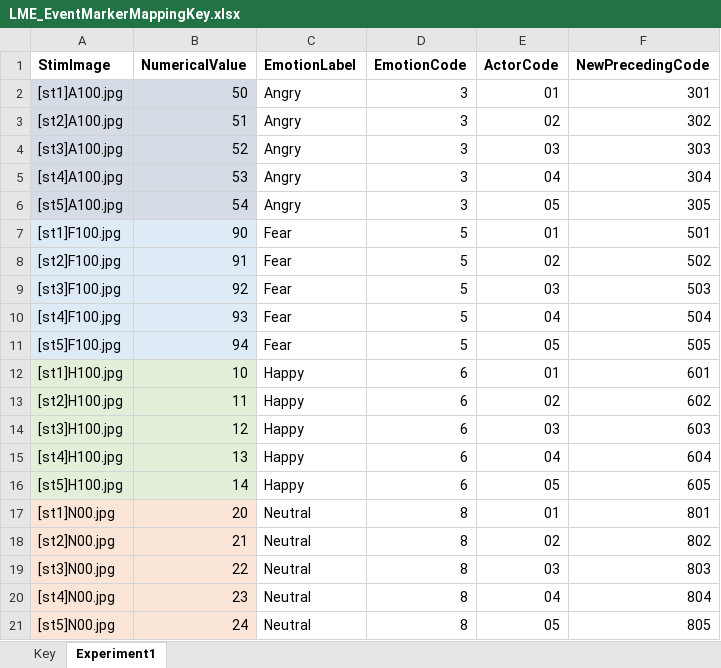
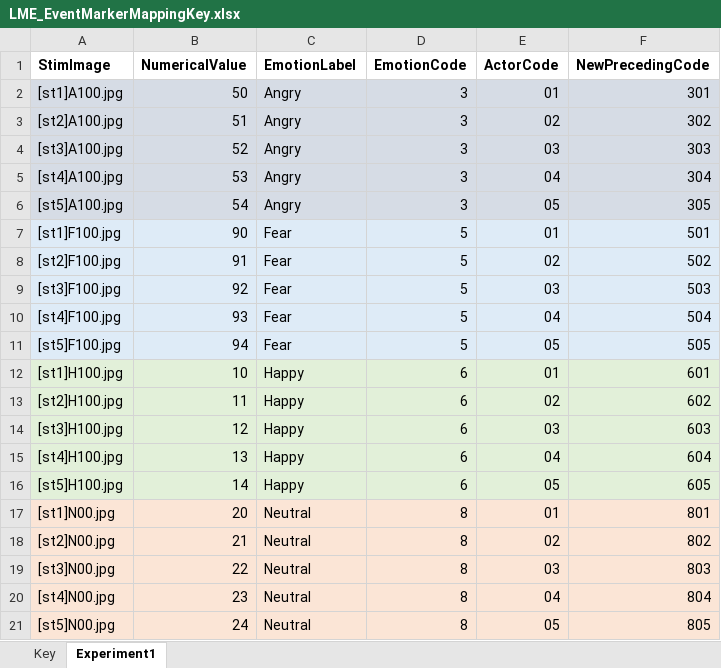
Before and after one commit to basclab/LME_MixedEffectsERPTutorial, an Excel workbook: LMETutorialScripts/LME_EventMarkerMappingKey.xlsx, sheet Experiment1, drawn as a sheet; values as stored, in another font and other column widths than the file's, no borders; the diff names each change by its address in the sheet, - before the commit and + after, or states it on an @@ line.

Commit message:
Update spreadsheet color coding

```diff
--- a/LMETutorialScripts/LME_EventMarkerMappingKey.xlsx (sheet Experiment1)
+++ b/LMETutorialScripts/LME_EventMarkerMappingKey.xlsx (sheet Experiment1)
-C2:F6 fill: none
+C2:F6 fill: #D6DCE5
-C7:F11 fill: none
+C7:F11 fill: #DEEBF7
-C12:F16 fill: none
+C12:F16 fill: #E2F0D9
-C17:F21 fill: none
+C17:F21 fill: #FBE5D6
```
Also changed, not shown: sheet Key.
